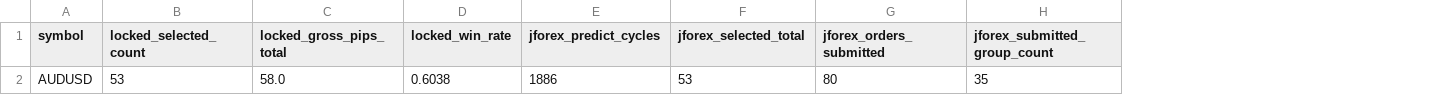
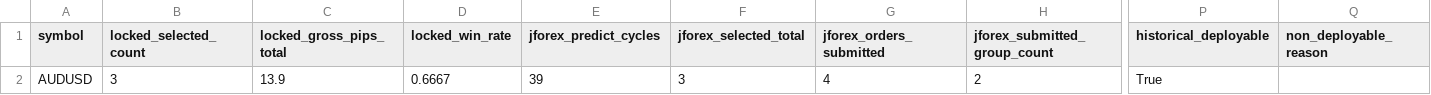
Before and after one commit to jbus84/behemoth, a CSV file: data/analysis/backtest_reconcile/AUDUSD_local_jforex_outcome_parity_summary.csv, drawn as a sheet; only a part is shown, gaps mark what is left out; the diff covers the shown part only; the diff names each change by its address in the sheet, - before the commit and + after, or states it on an @@ line.

```diff
--- a/data/analysis/backtest_reconcile/AUDUSD_local_jforex_outcome_parity_summary.csv
+++ b/data/analysis/backtest_reconcile/AUDUSD_local_jforex_outcome_parity_summary.csv
+column P (historical_deployable), row 2: True
+column Q (non_deployable_reason), empty
-B2 (locked_selected_count): 53
+B2 (locked_selected_count): 3
-C2 (locked_gross_pips_total): 58.0
+C2 (locked_gross_pips_total): 13.9
-D2 (locked_win_rate): 0.6038
+D2 (locked_win_rate): 0.6667
-E2 (jforex_predict_cycles): 1886
+E2 (jforex_predict_cycles): 39
-F2 (jforex_selected_total): 53
+F2 (jforex_selected_total): 3
-G2 (jforex_orders_submitted): 80
+G2 (jforex_orders_submitted): 4
-H2 (jforex_submitted_group_count): 35
+H2 (jforex_submitted_group_count): 2
```
Also changed, not shown: 2 edited cells elsewhere in this file, data/analysis/backtest_reconcile/EURUSD_local_jforex_outcome_parity_summary.csv, data/analysis/backtest_reconcile/USDCAD_local_jforex_outcome_parity_summary.csv, 41 other files.
